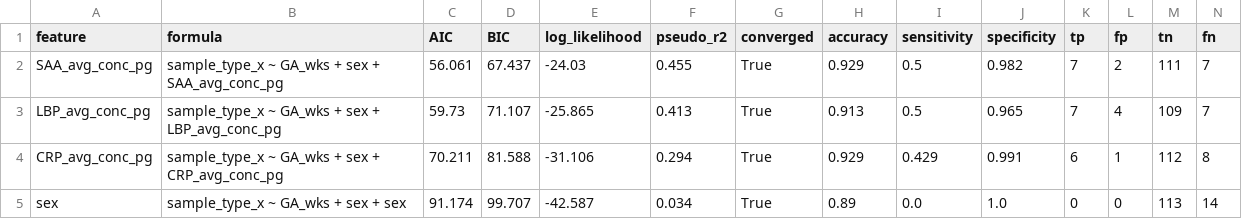
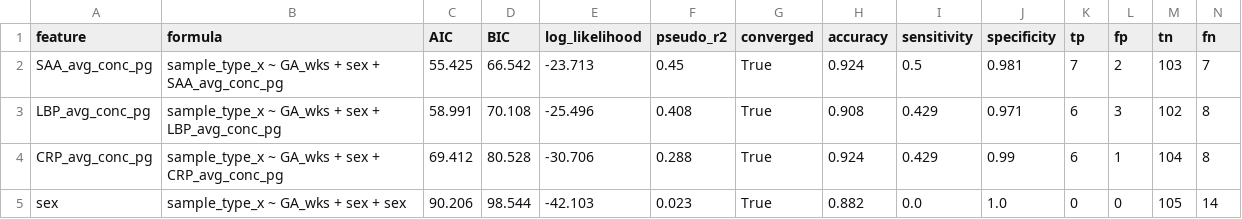
Before and after one commit to markebecker/eos_biomarkers, a CSV file: data/summary_onefeature.csv, drawn as a sheet; only a part is shown; the diff covers the shown part only.

Commit message:
Finished collating all notebooks & finalizing code. Also made extended dataset

```diff
--- a/data/summary_onefeature.csv
+++ b/data/summary_onefeature.csv
@@ -1,5 +1,5 @@
 feature,formula,AIC,BIC,log_likelihood,pseudo_r2,converged,accuracy,sensitivity,specificity,tp,fp,tn,fn
-SAA_avg_conc_pg,sample_type_x ~ GA_wks + sex + SAA_avg_conc_pg,56.061,67.437,-24.03,0.455,True,0.929,0.5,0.982,7,2,111,7
-LBP_avg_conc_pg,sample_type_x ~ GA_wks + sex + LBP_avg_conc_pg,59.73,71.107,-25.865,0.413,True,0.913,0.5,0.965,7,4,109,7
-CRP_avg_conc_pg,sample_type_x ~ GA_wks + sex + CRP_avg_conc_pg,70.211,81.588,-31.106,0.294,True,0.929,0.429,0.991,6,1,112,8
-sex,sample_type_x ~ GA_wks + sex + sex,91.174,99.707,-42.587,0.034,True,0.89,0.0,1.0,0,0,113,14
+SAA_avg_conc_pg,sample_type_x ~ GA_wks + sex + SAA_avg_conc_pg,55.425,66.542,-23.713,0.45,True,0.924,0.5,0.981,7,2,103,7
+LBP_avg_conc_pg,sample_type_x ~ GA_wks + sex + LBP_avg_conc_pg,58.991,70.108,-25.496,0.408,True,0.908,0.429,0.971,6,3,102,8
+CRP_avg_conc_pg,sample_type_x ~ GA_wks + sex + CRP_avg_conc_pg,69.412,80.528,-30.706,0.288,True,0.924,0.429,0.99,6,1,104,8
+sex,sample_type_x ~ GA_wks + sex + sex,90.206,98.544,-42.103,0.023,True,0.882,0.0,1.0,0,0,105,14
```
Also changed, not shown: 43 edited cells elsewhere in this file, 28 other files.
